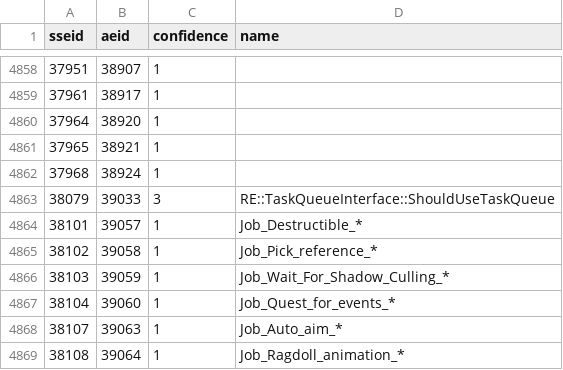
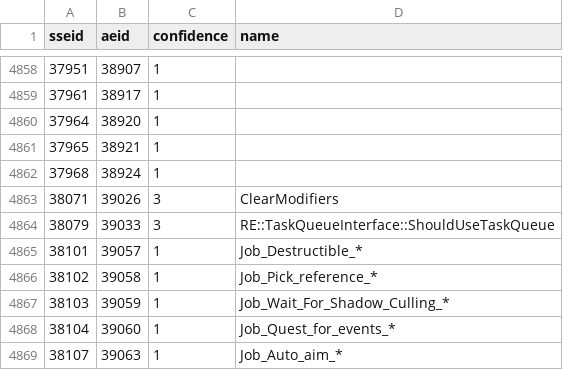
Before and after one commit to alandtse/skyrim_vr_address_library, a CSV file: se_ae.csv, drawn as a sheet; only a part is shown, gaps mark what is left out; the shorter side is filled out with more unchanged rows.

Commit message:
feat: register id 38071 ClearModifiers wrapper
SE 0x14063ece0 / VR 0x140647d70 verified instruction-identical via
decompile; tail-calls ClearBaseValues (id 38064). AE 0x1406d12c0
confirmed structurally equivalent, tail-calls AE ClearBaseValues
(0x1406d0930, matches 38064's AE address). AE id 39026 parsed
directly from versionlib-1-6-1170-0.bin (authoritative AE address
library), offset 0x6d12c0 uniquely maps to it.

```diff
--- a/se_ae.csv
+++ b/se_ae.csv
@@ -4862,2 +4862,3 @@ sseid,aeid,confidence,name
 37968,38924,1,
+38071,39026,3,ClearModifiers
 38079,39033,3,RE::TaskQueueInterface::ShouldUseTaskQueue
```
Also changed, not shown: 1 other file.
